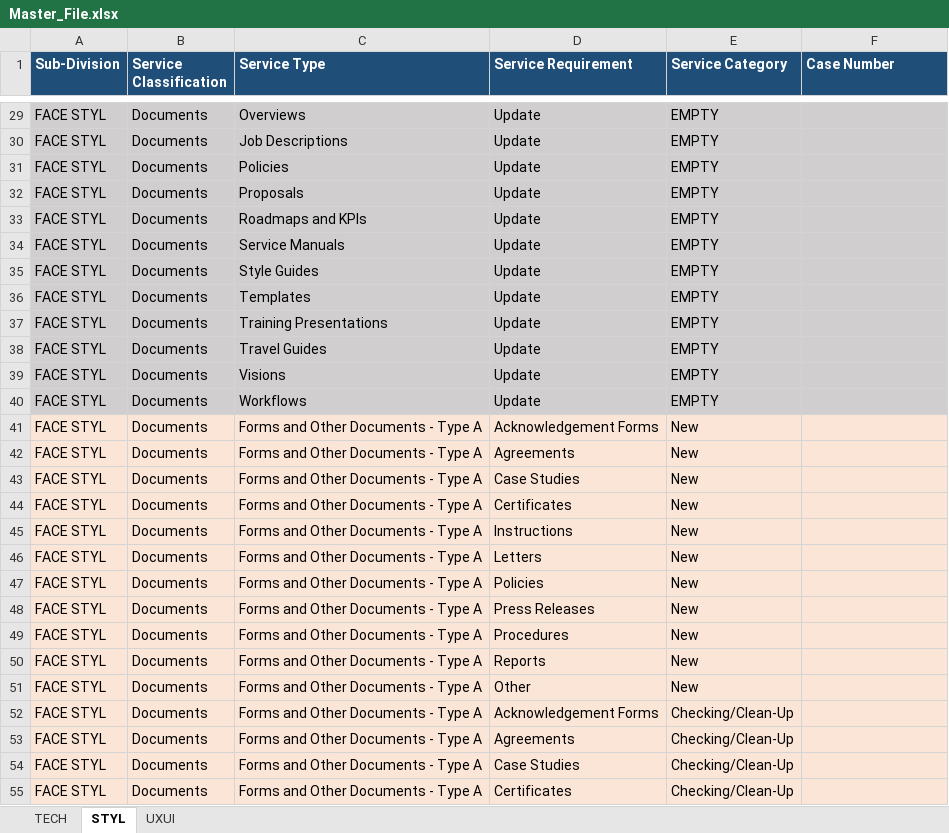
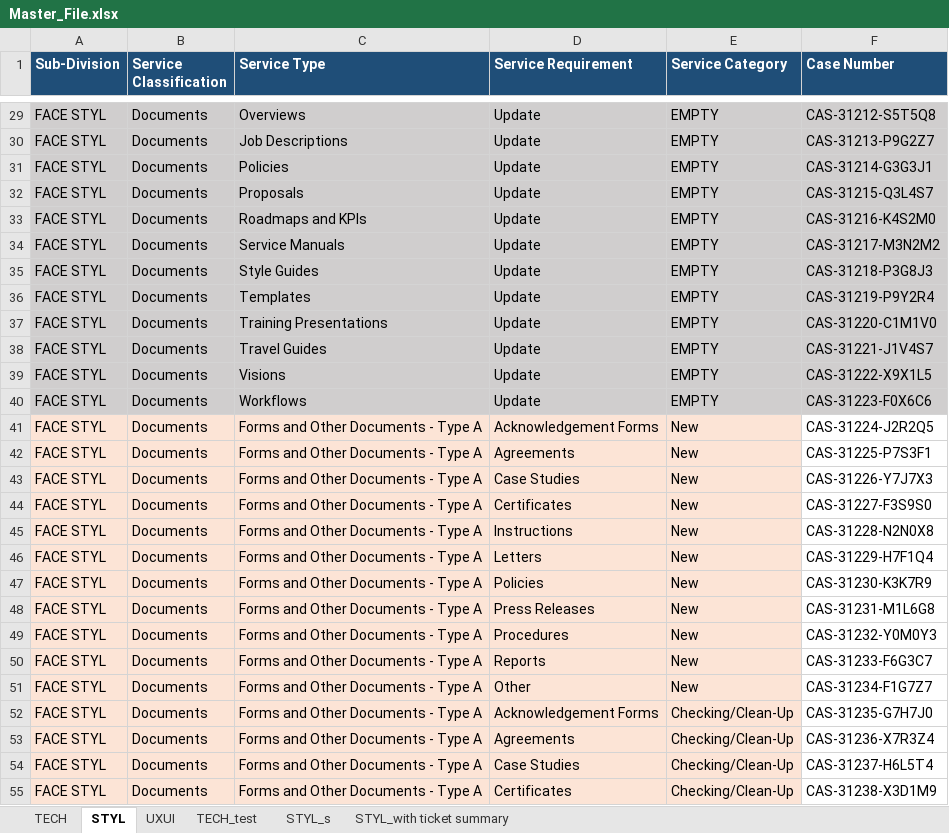
Before and after one commit to marvictadeo/Solutions-Tracker, an Excel workbook: Master_File.xlsx, sheet STYL, drawn as a sheet; only a part is shown, gaps mark what is left out; values as stored, in another font and other column widths than the file's, no borders; the diff covers the shown part only; the diff names each change by its address in the sheet, - before the commit and + after, or states it on an @@ line.

```diff
--- a/Master_File.xlsx (sheet STYL)
+++ b/Master_File.xlsx (sheet STYL)
+sheet tab: TECH_test
+sheet tab: STYL_s
+sheet tab: STYL_with ticket summary
-F29 (Case Number): (empty)
+F29 (Case Number): CAS-31212-S5T5Q8
-F30 (Case Number): (empty)
+F30 (Case Number): CAS-31213-P9G2Z7
-F31 (Case Number): (empty)
+F31 (Case Number): CAS-31214-G3G3J1
-F32 (Case Number): (empty)
+F32 (Case Number): CAS-31215-Q3L4S7
-F33 (Case Number): (empty)
+F33 (Case Number): CAS-31216-K4S2M0
-F34 (Case Number): (empty)
+F34 (Case Number): CAS-31217-M3N2M2
-F35 (Case Number): (empty)
+F35 (Case Number): CAS-31218-P3G8J3
-F36 (Case Number): (empty)
+F36 (Case Number): CAS-31219-P9Y2R4
-F37 (Case Number): (empty)
+F37 (Case Number): CAS-31220-C1M1V0
-F38 (Case Number): (empty)
+F38 (Case Number): CAS-31221-J1V4S7
-F39 (Case Number): (empty)
+F39 (Case Number): CAS-31222-X9X1L5
-F40 (Case Number): (empty)
+F40 (Case Number): CAS-31223-F0X6C6
-F41 (Case Number): (empty)
+F41 (Case Number): CAS-31224-J2R2Q5
-F41:F55 fill: #FBE5D6
+F41:F55 fill: none
-F42 (Case Number): (empty)
+F42 (Case Number): CAS-31225-P7S3F1
-F43 (Case Number): (empty)
+F43 (Case Number): CAS-31226-Y7J7X3
-F44 (Case Number): (empty)
+F44 (Case Number): CAS-31227-F3S9S0
-F45 (Case Number): (empty)
+F45 (Case Number): CAS-31228-N2N0X8
-F46 (Case Number): (empty)
+F46 (Case Number): CAS-31229-H7F1Q4
-F47 (Case Number): (empty)
+F47 (Case Number): CAS-31230-K3K7R9
-F48 (Case Number): (empty)
+F48 (Case Number): CAS-31231-M1L6G8
-F49 (Case Number): (empty)
+F49 (Case Number): CAS-31232-Y0M0Y3
-F50 (Case Number): (empty)
+F50 (Case Number): CAS-31233-F6G3C7
-F51 (Case Number): (empty)
+F51 (Case Number): CAS-31234-F1G7Z7
-F52 (Case Number): (empty)
+F52 (Case Number): CAS-31235-G7H7J0
-F53 (Case Number): (empty)
+F53 (Case Number): CAS-31236-X7R3Z4
-F54 (Case Number): (empty)
+F54 (Case Number): CAS-31237-H6L5T4
-F55 (Case Number): (empty)
+F55 (Case Number): CAS-31238-X3D1M9
```
Also changed, not shown: 3 removed rows, 29 edited cells and cell formats elsewhere in this sheet, sheet TECH, sheet UXUI, 6 other files.
